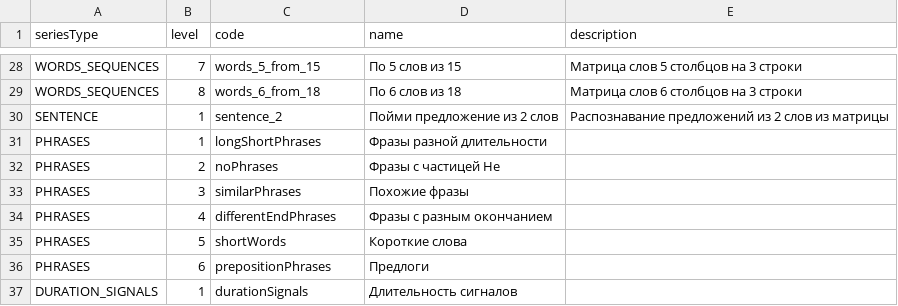
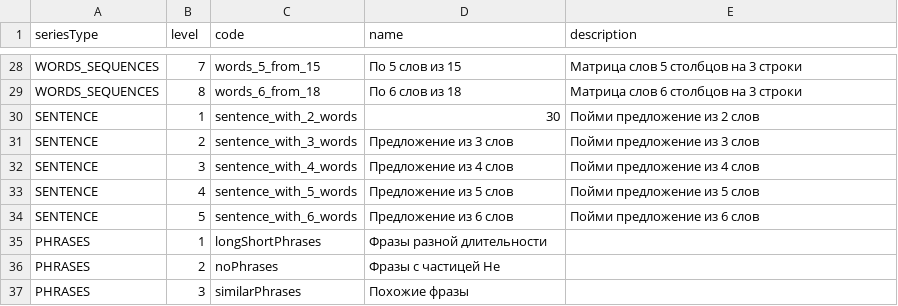
Before and after one commit to Brain-up/brn, a CSV file: src/main/resources/initFiles/subgroups.csv, drawn as a sheet; only a part is shown, gaps mark what is left out; the shorter side is filled out with more unchanged rows.

Commit message:
EMPLABSBRN-757 implement sentence series

```diff
--- a/src/main/resources/initFiles/subgroups.csv
+++ b/src/main/resources/initFiles/subgroups.csv
@@ -29,3 +29,7 @@ WORDS_SEQUENCES,7,words_5_from_15,По 5 слов из 15, Матрица сло
 WORDS_SEQUENCES,8,words_6_from_18,По 6 слов из 18, Матрица слов 6 столбцов на 3 строки
-SENTENCE,1,sentence_2,Пойми предложение из 2 слов,Распознавание предложений из 2 слов из матрицы
+SENTENCE,1,sentence_with_2_words,30, Пойми предложение из 2 слов
+SENTENCE,2,sentence_with_3_words,Предложение из 3 слов, Пойми предложение из 3 слов
+SENTENCE,3,sentence_with_4_words,Предложение из 4 слов, Пойми предложение из 4 слов
+SENTENCE,4,sentence_with_5_words,Предложение из 5 слов, Пойми предложение из 5 слов
+SENTENCE,5,sentence_with_6_words,Предложение из 6 слов, Пойми предложение из 6 слов
 PHRASES,1,longShortPhrases,Фразы разной длительности,
```
Also changed, not shown: 21 other files.
